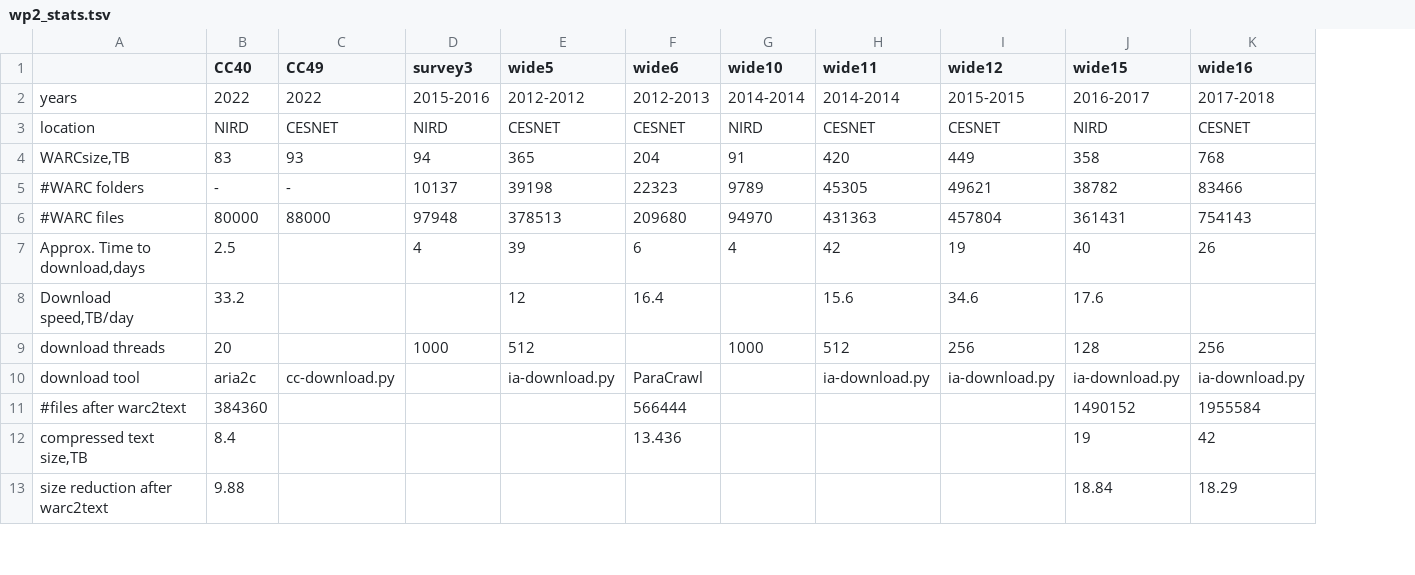
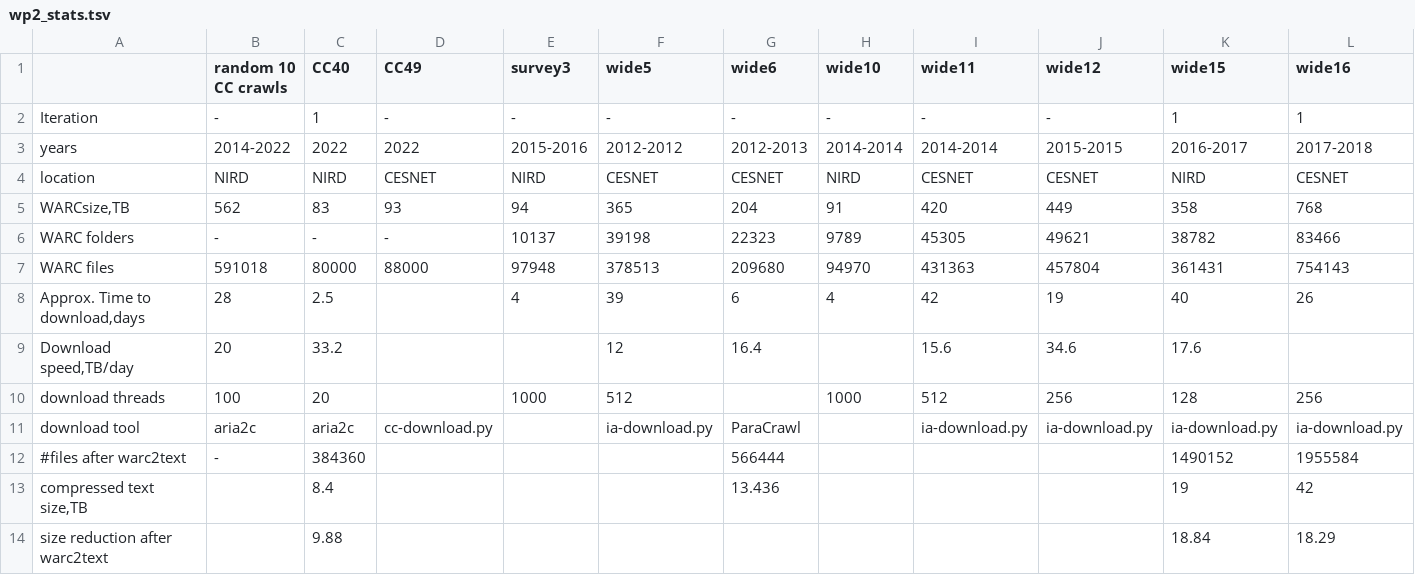
Before and after one commit to hplt-project/warc2text-runner, a TSV file: stats/wp2_stats.tsv, drawn as a sheet; only a part is shown; addresses are those after the commit; rows hold the shown columns only; the diff names each change by its address in the sheet, - before the commit and + after, or states it on an @@ line.

Commit message:
Downloaded WARCs statistics updated

```diff
--- a/stats/wp2_stats.tsv
+++ b/stats/wp2_stats.tsv
+column B (random 10 CC crawls), rows 3-12: 2014-2022 | NIRD | 562 | - | 591018 | 28 | 20 | 100 | aria2c | -
+row 2: Iteration | - | 1 | - | - | - | - | - | - | - | 1 | 1
-A6: #WARC folders
+A6: WARC folders
-A7: #WARC files
+A7: WARC files
```
